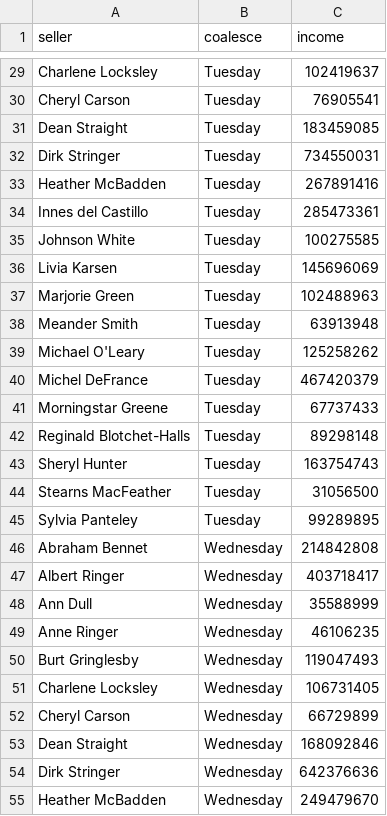
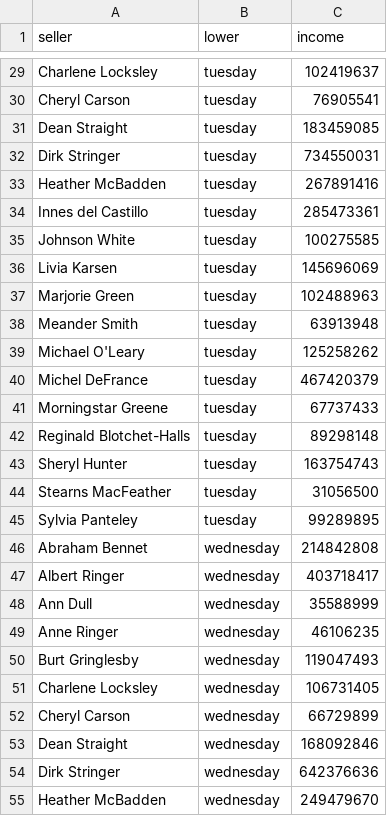
Before and after one commit to nail685/data-analytics-project-92, a CSV file: day_of_the_week_income.csv, drawn as a sheet; only a part is shown, gaps mark what is left out; the diff covers the shown part only; the diff names each change by its address in the sheet, - before the commit and + after, or states it on an @@ line.

```diff
--- a/day_of_the_week_income.csv
+++ b/day_of_the_week_income.csv
-B1: coalesce
+B1: lower
-B29:B45 (lower): Tuesday
+B29:B45 (lower): tuesday
-B46:B55 (lower): Wednesday
+B46:B55 (lower): wednesday
```
Also changed, not shown: 128 edited cells elsewhere in this file, lowest_average_income.csv, top_10_total_income.csv.
